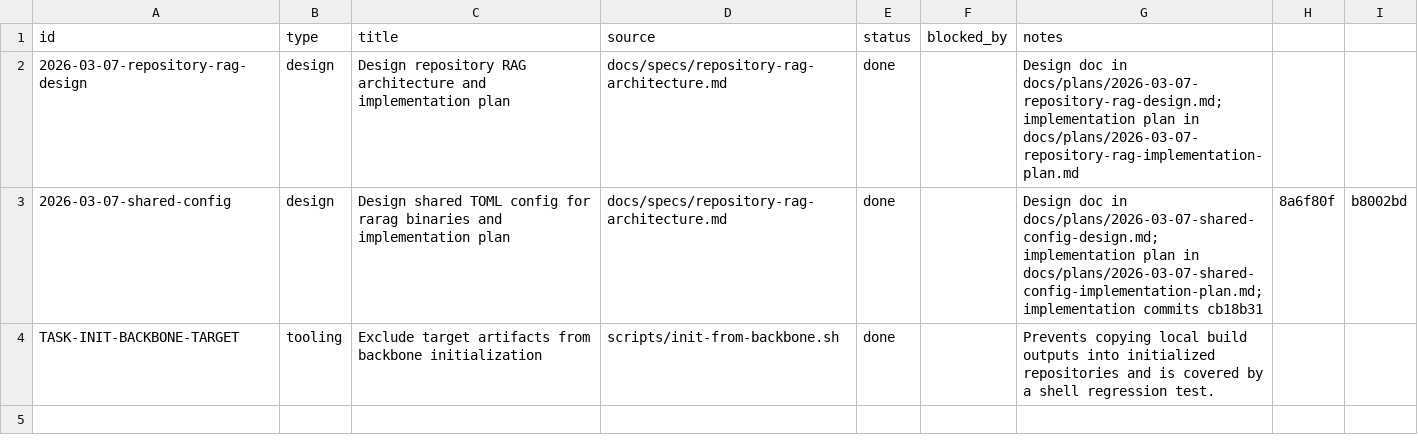
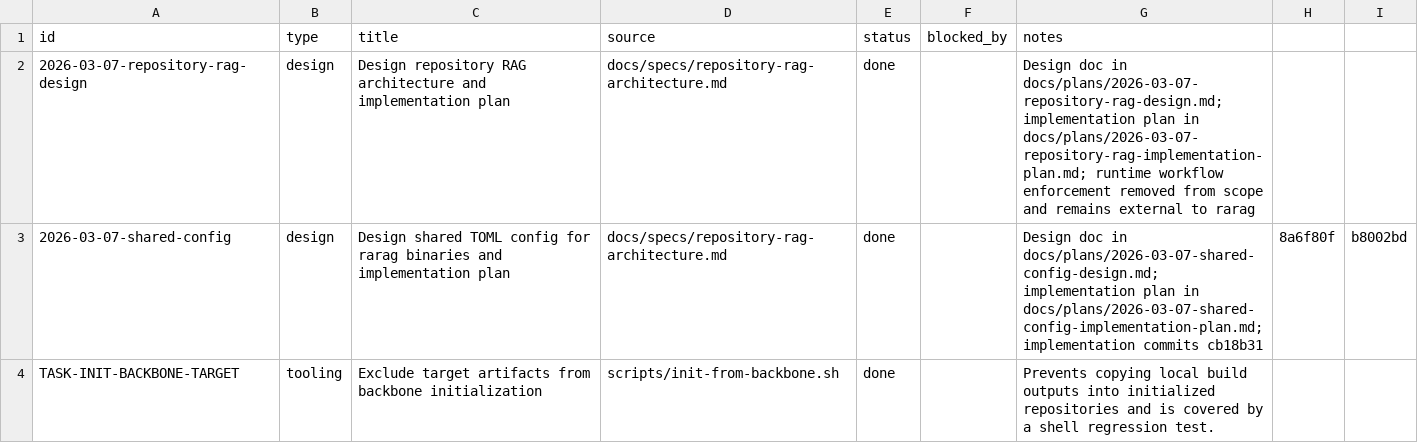
Before and after one commit to dikini/rarag, a CSV file: docs/tasks/tasks.csv, drawn as a sheet.

Commit message:
docs: remove runtime workflow enforcement task

```diff
--- a/docs/tasks/tasks.csv
+++ b/docs/tasks/tasks.csv
@@ -1,3 +1,3 @@
 id,type,title,source,status,blocked_by,notes
-2026-03-07-repository-rag-design,design,Design repository RAG architecture and implementation plan,docs/specs/repository-rag-architecture.md,done,,Design doc in docs/plans/2026-03-07-repository-rag-design.md; implementation plan in docs/plans/2026-03-07-repository-rag-implementation-plan.md
+2026-03-07-repository-rag-design,design,Design repository RAG architecture and implementation plan,docs/specs/repository-rag-architecture.md,done,,Design doc in docs/plans/2026-03-07-repository-rag-design.md; implementation plan in docs/plans/2026-03-07-repository-rag-implementation-plan.md; runtime workflow enforcement removed from scope and remains external to rarag
 2026-03-07-shared-config,design,Design shared TOML config for rarag binaries and implementation plan,docs/specs/repository-rag-architecture.md,done,,Design doc in docs/plans/2026-03-07-shared-config-design.md; implementation plan in docs/plans/2026-03-07-shared-config-implementation-plan.md; implementation commits cb18b31, 8a6f80f, b8002bd
```
Also changed, not shown: 4 other files.
